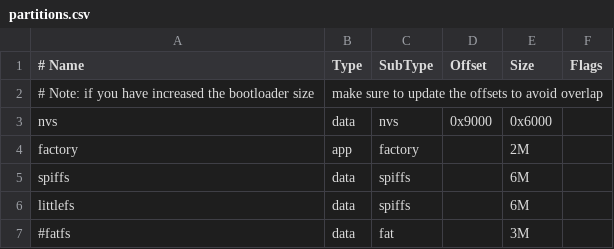
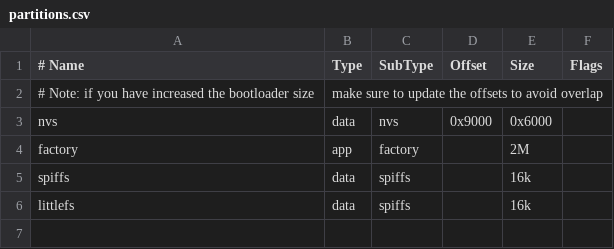
Before and after one commit to Kinoo2/esp32-fs-bms, a CSV file: partitions.csv, drawn as a sheet.

```diff
--- a/partitions.csv
+++ b/partitions.csv
@@ -4,4 +4,3 @@ nvs,      data,      nvs, 0x9000, 0x6000,
 factory,   app,  factory,       , 2M,
-spiffs,   data,   spiffs,       , 6M,
-littlefs, data,   spiffs,       , 6M,
-#fatfs,    data,      fat,       , 3M,
+spiffs,   data,   spiffs,       , 16k,
+littlefs, data,   spiffs,       , 16k,
```
Also changed, not shown: 3 other files.
